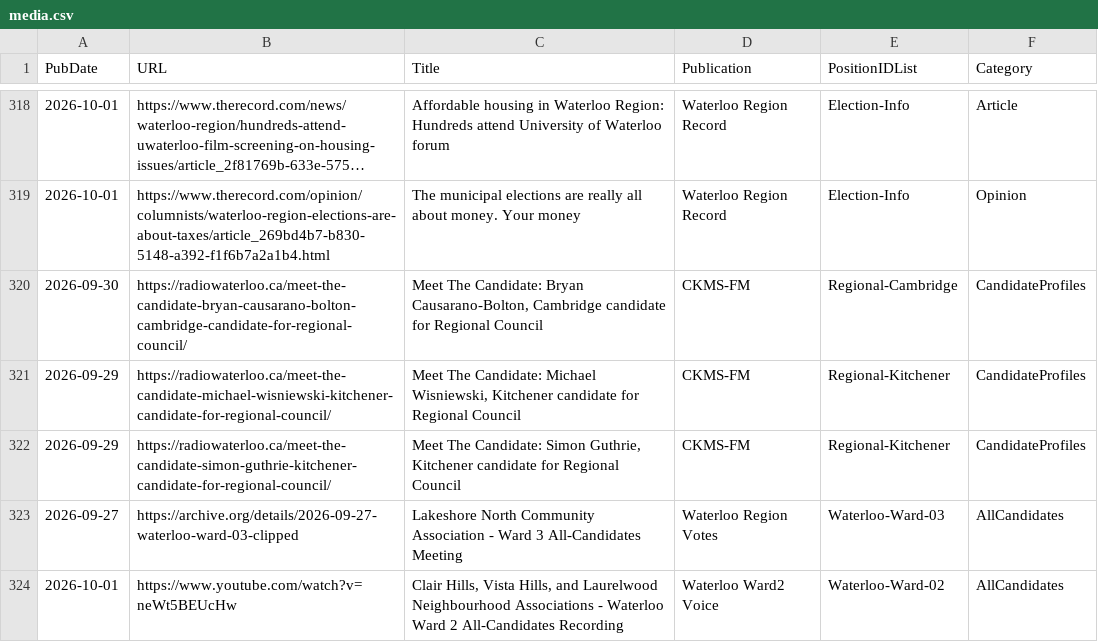
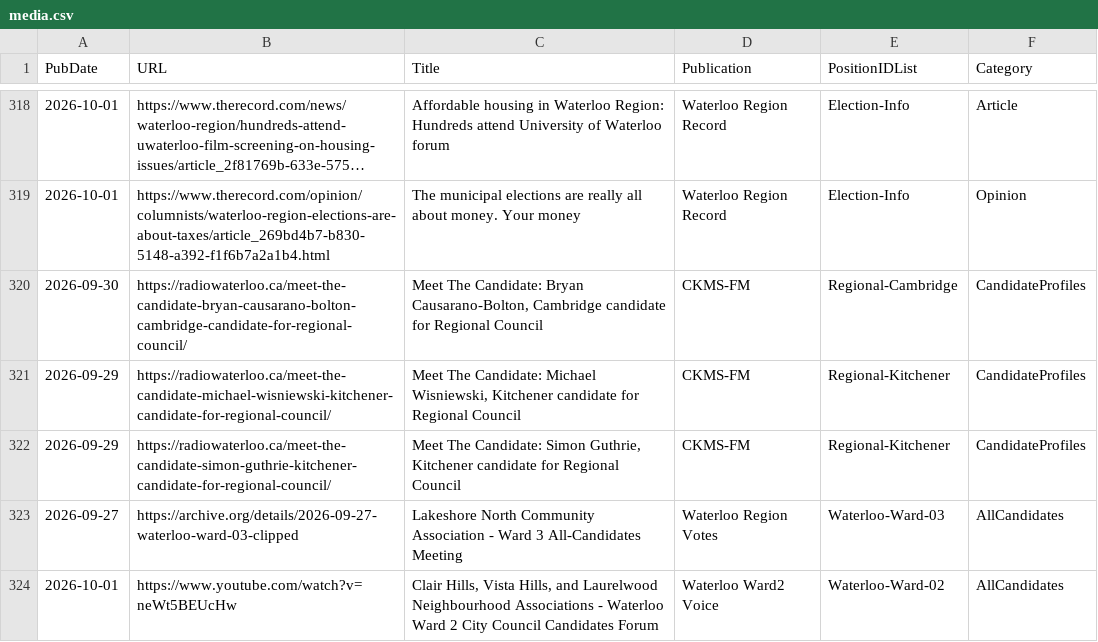
Before and after one commit to CivicTechWR/WRvotes, a CSV file: docs/_data/sync/media.csv, drawn as a sheet; only a part is shown, gaps mark what is left out; long unchanged cells end in ….

Commit message:
Auto-commit: updated events.csv, media.csv from Google Docs

```diff
--- a/docs/_data/sync/media.csv
+++ b/docs/_data/sync/media.csv
@@ -323,2 +323,2 @@ PubDate,URL,Title,Publication,PositionIDList,Category
 2026-09-27,https://archive.org/details/2026-09-27-waterloo-ward-03-clipped,Lakeshore North Community Association - Ward 3 All-Candidates Meeting,Waterloo Region Votes,Waterloo-Ward-03,AllCandidates
-2026-10-01,https://www.youtube.com/watch?v=neWt5BEUcHw,"Clair Hills, Vista Hills, and Laurelwood Neighbourhood Associations -  Waterloo Ward 2 All-Candidates Recording",Waterloo Ward2 Voice,Waterloo-Ward-02,AllCandidates
+2026-10-01,https://www.youtube.com/watch?v=neWt5BEUcHw,"Clair Hills, Vista Hills, and Laurelwood Neighbourhood Associations -  Waterloo Ward 2 City Council Candidates Forum",Waterloo Ward2 Voice,Waterloo-Ward-02,AllCandidates
```
Also changed, not shown: docs/_data/sync/events.csv.
